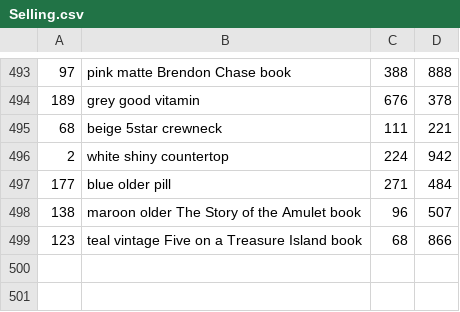
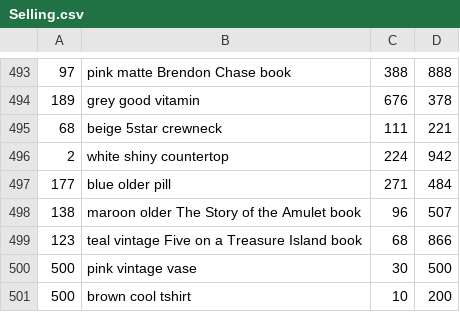
Before and after one commit to kade0216/Mini-Amazon-CS-316, a CSV file: db/data/Selling.csv, drawn as a sheet; only a part is shown, gaps mark what is left out.

```diff
--- a/db/data/Selling.csv
+++ b/db/data/Selling.csv
@@ -499 +499,3 @@
 123,teal vintage Five on a Treasure Island book,68,866
+500,pink vintage vase,30,500
+500,brown cool tshirt,10,200
```
Also changed, not shown: db/data/Buyer.csv, db/data/Seller.csv, 4 other files.
